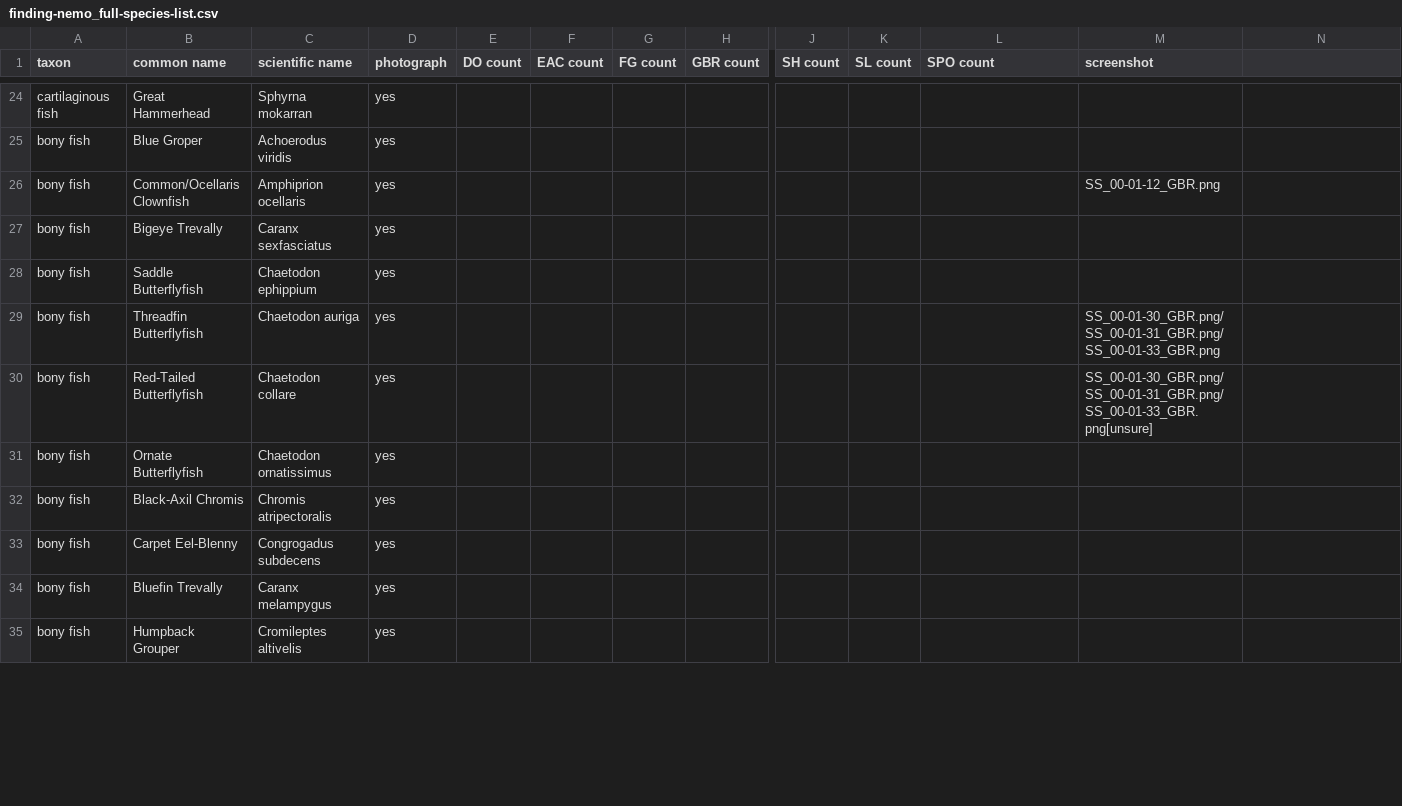
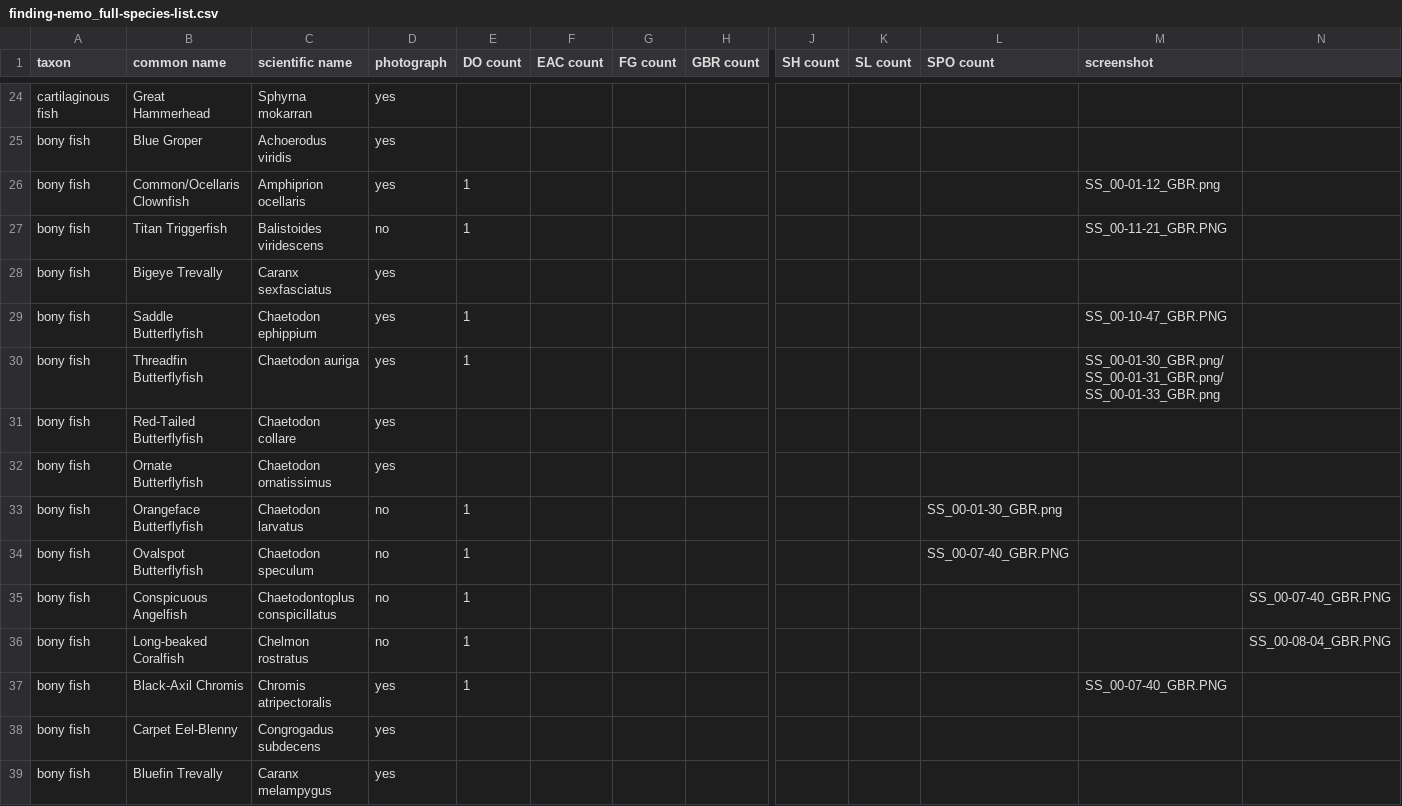
Before and after one commit to DataDrivenEcologicalSynthesis/VirtualBiogeography, a CSV file: Databases/Species_List/finding-nemo_full-species-list.csv, drawn as a sheet; only a part is shown, gaps mark what is left out; the shorter side is filled out with more unchanged rows; addresses are those after the commit; rows hold the shown columns only; the diff covers the shown part only; the diff names each change by its address in the sheet, - before the commit and + after, or states it on an @@ line.

Commit message:
added a bunch of species to the list
added all the species until SS_00-11-42_GBR.PNG (the pink sea slug).

```diff
--- a/Databases/Species_List/finding-nemo_full-species-list.csv
+++ b/Databases/Species_List/finding-nemo_full-species-list.csv
-E26 (DO count): (empty)
+E26 (DO count): 1
+row 27: bony fish | Titan Triggerfish | Balistoides viridescens | no | 1 |  |  |  |  |  |  | SS_00-11-21_GBR.PNG
-E29:E30 (DO count): (empty)
+E29:E30 (DO count): 1
-M29 (screenshot): (empty)
+M29 (screenshot): SS_00-10-47_GBR.PNG
-M31 (screenshot): SS_00-01-30_GBR.png/SS_00-01-31_GBR.png/SS_00-01-33_GBR.png[unsure]
+M31 (screenshot): (empty)
+row 33: bony fish | Orangeface Butterflyfish | Chaetodon larvatus | no | 1 |  |  |  |  |  | SS_00-01-30_GBR.png
+row 34: bony fish | Ovalspot Butterflyfish | Chaetodon speculum | no | 1 |  |  |  |  |  | SS_00-07-40_GBR.PNG
+row 35: bony fish | Conspicuous Angelfish | Chaetodontoplus conspicillatus | no | 1 |  |  |  |  |  |  |  | SS_00-07-40_GBR.PNG
+row 36: bony fish | Long-beaked Coralfish | Chelmon rostratus | no | 1 |  |  |  |  |  |  |  | SS_00-08-04_GBR.PNG
-E37 (DO count): (empty)
+E37 (DO count): 1
-M37 (screenshot): (empty)
+M37 (screenshot): SS_00-07-40_GBR.PNG
```
Also changed, not shown: 2 added rows, 2 removed rows and 15 edited cells elsewhere in this file.
